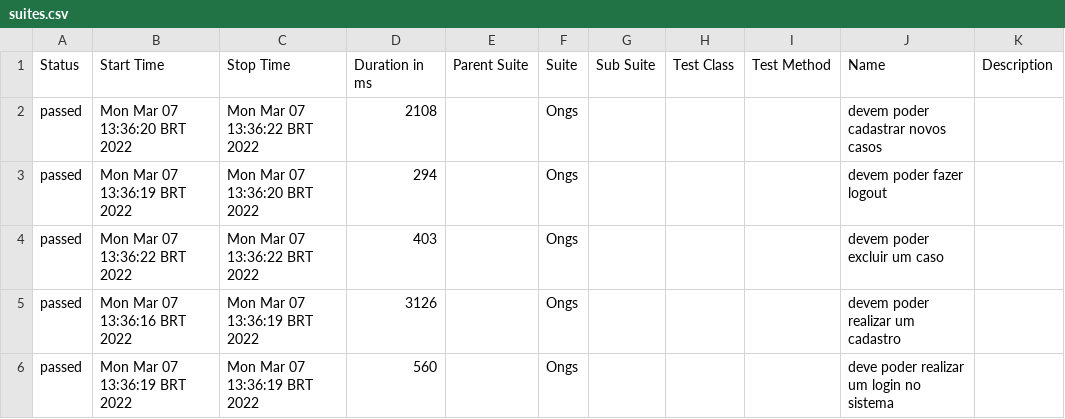
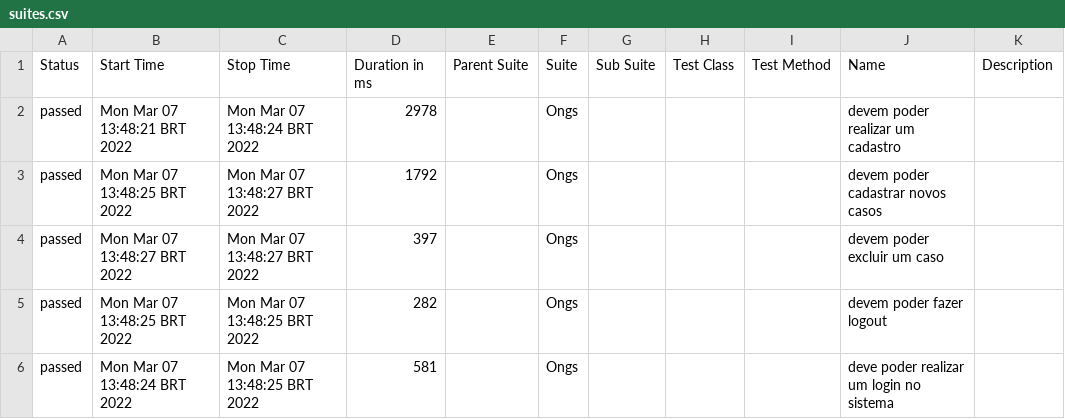
Before and after one commit to NycolasSM/be_the_hero_cypress, a CSV file: allure-report/data/suites.csv, drawn as a sheet.

```diff
--- a/allure-report/data/suites.csv
+++ b/allure-report/data/suites.csv
@@ -1,6 +1,6 @@
 "Status","Start Time","Stop Time","Duration in ms","Parent Suite","Suite","Sub Suite","Test Class","Test Method","Name","Description"
-"passed","Mon Mar 07 13:36:20 BRT 2022","Mon Mar 07 13:36:22 BRT 2022","2108","","Ongs","","","","devem poder cadastrar novos casos",""
-"passed","Mon Mar 07 13:36:19 BRT 2022","Mon Mar 07 13:36:20 BRT 2022","294","","Ongs","","","","devem poder fazer logout",""
-"passed","Mon Mar 07 13:36:22 BRT 2022","Mon Mar 07 13:36:22 BRT 2022","403","","Ongs","","","","devem poder excluir um caso",""
-"passed","Mon Mar 07 13:36:16 BRT 2022","Mon Mar 07 13:36:19 BRT 2022","3126","","Ongs","","","","devem poder realizar um cadastro",""
-"passed","Mon Mar 07 13:36:19 BRT 2022","Mon Mar 07 13:36:19 BRT 2022","560","","Ongs","","","","deve poder realizar um login no sistema",""
+"passed","Mon Mar 07 13:48:21 BRT 2022","Mon Mar 07 13:48:24 BRT 2022","2978","","Ongs","","","","devem poder realizar um cadastro",""
+"passed","Mon Mar 07 13:48:25 BRT 2022","Mon Mar 07 13:48:27 BRT 2022","1792","","Ongs","","","","devem poder cadastrar novos casos",""
+"passed","Mon Mar 07 13:48:27 BRT 2022","Mon Mar 07 13:48:27 BRT 2022","397","","Ongs","","","","devem poder excluir um caso",""
+"passed","Mon Mar 07 13:48:25 BRT 2022","Mon Mar 07 13:48:25 BRT 2022","282","","Ongs","","","","devem poder fazer logout",""
+"passed","Mon Mar 07 13:48:24 BRT 2022","Mon Mar 07 13:48:25 BRT 2022","581","","Ongs","","","","deve poder realizar um login no sistema",""
```
Also changed, not shown: 32 other files.
